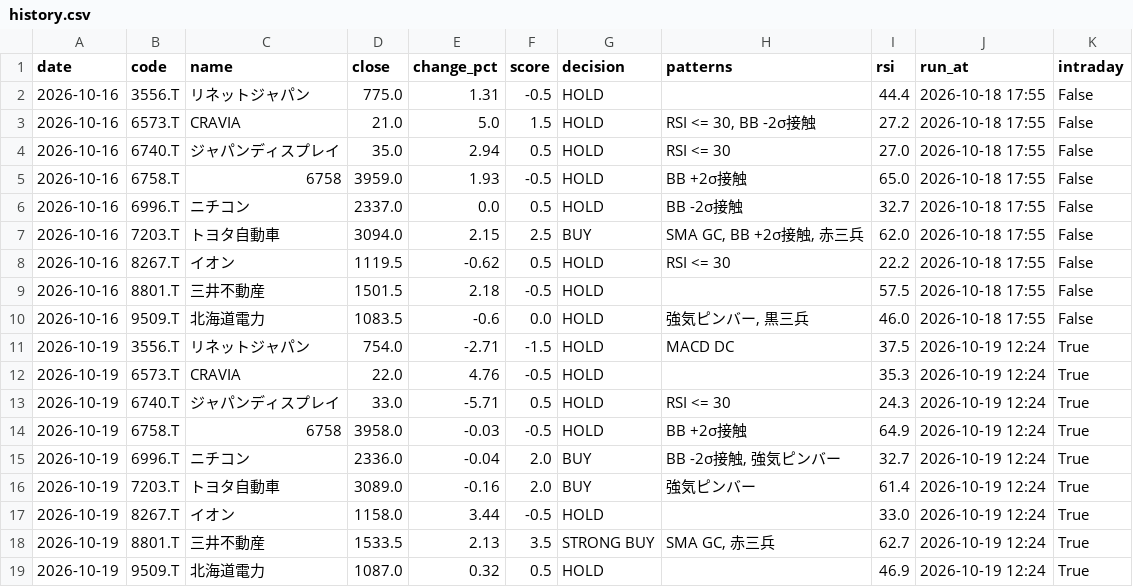
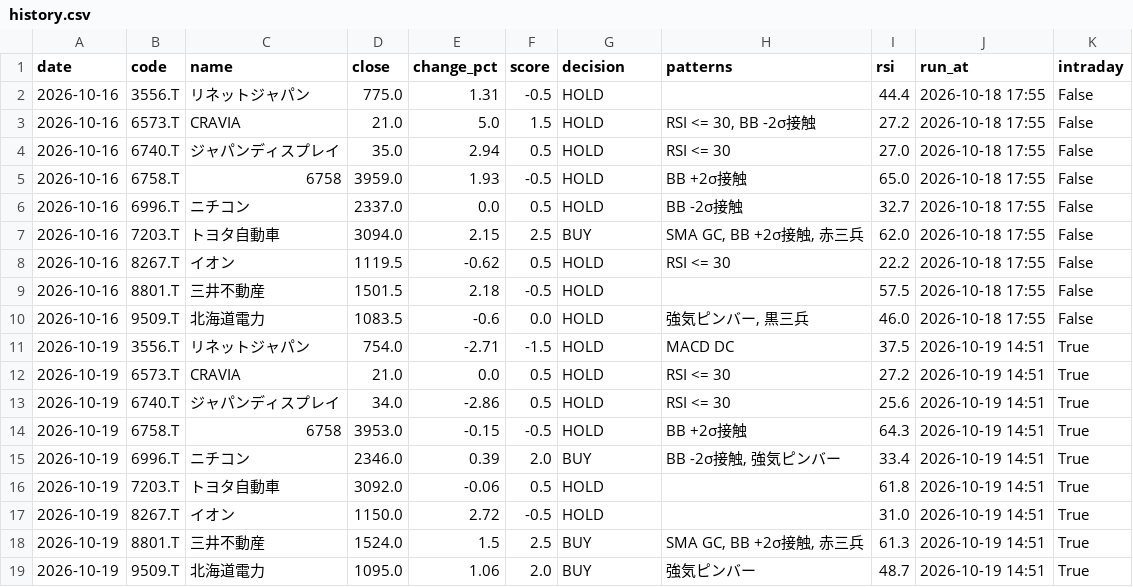
Before and after one commit to stock-bot-user64/stock-signal-ct64, a CSV file: data/history.csv, drawn as a sheet.

```diff
--- a/data/history.csv
+++ b/data/history.csv
@@ -10,10 +10,10 @@
 2026-10-16,9509.T,北海道電力,1083.5,-0.6,0.0,HOLD,"強気ピンバー, 黒三兵",46.0,2026-10-18 17:55,False
-2026-10-19,3556.T,リネットジャパン,754.0,-2.71,-1.5,HOLD,MACD DC,37.5,2026-10-19 12:24,True
-2026-10-19,6573.T,CRAVIA,22.0,4.76,-0.5,HOLD,,35.3,2026-10-19 12:24,True
-2026-10-19,6740.T,ジャパンディスプレイ,33.0,-5.71,0.5,HOLD,RSI <= 30,24.3,2026-10-19 12:24,True
-2026-10-19,6758.T,6758,3958.0,-0.03,-0.5,HOLD,BB +2σ接触,64.9,2026-10-19 12:24,True
-2026-10-19,6996.T,ニチコン,2336.0,-0.04,2.0,BUY,"BB -2σ接触, 強気ピンバー",32.7,2026-10-19 12:24,True
-2026-10-19,7203.T,トヨタ自動車,3089.0,-0.16,2.0,BUY,強気ピンバー,61.4,2026-10-19 12:24,True
-2026-10-19,8267.T,イオン,1158.0,3.44,-0.5,HOLD,,33.0,2026-10-19 12:24,True
-2026-10-19,8801.T,三井不動産,1533.5,2.13,3.5,STRONG BUY,"SMA GC, 赤三兵",62.7,2026-10-19 12:24,True
-2026-10-19,9509.T,北海道電力,1087.0,0.32,0.5,HOLD,,46.9,2026-10-19 12:24,True
+2026-10-19,3556.T,リネットジャパン,754.0,-2.71,-1.5,HOLD,MACD DC,37.5,2026-10-19 14:51,True
+2026-10-19,6573.T,CRAVIA,21.0,0.0,0.5,HOLD,RSI <= 30,27.2,2026-10-19 14:51,True
+2026-10-19,6740.T,ジャパンディスプレイ,34.0,-2.86,0.5,HOLD,RSI <= 30,25.6,2026-10-19 14:51,True
+2026-10-19,6758.T,6758,3953.0,-0.15,-0.5,HOLD,BB +2σ接触,64.3,2026-10-19 14:51,True
+2026-10-19,6996.T,ニチコン,2346.0,0.39,2.0,BUY,"BB -2σ接触, 強気ピンバー",33.4,2026-10-19 14:51,True
+2026-10-19,7203.T,トヨタ自動車,3092.0,-0.06,0.5,HOLD,,61.8,2026-10-19 14:51,True
+2026-10-19,8267.T,イオン,1150.0,2.72,-0.5,HOLD,,31.0,2026-10-19 14:51,True
+2026-10-19,8801.T,三井不動産,1524.0,1.5,2.5,BUY,"SMA GC, BB +2σ接触, 赤三兵",61.3,2026-10-19 14:51,True
+2026-10-19,9509.T,北海道電力,1095.0,1.06,2.0,BUY,強気ピンバー,48.7,2026-10-19 14:51,True
```
Also changed, not shown: 2 other files.
